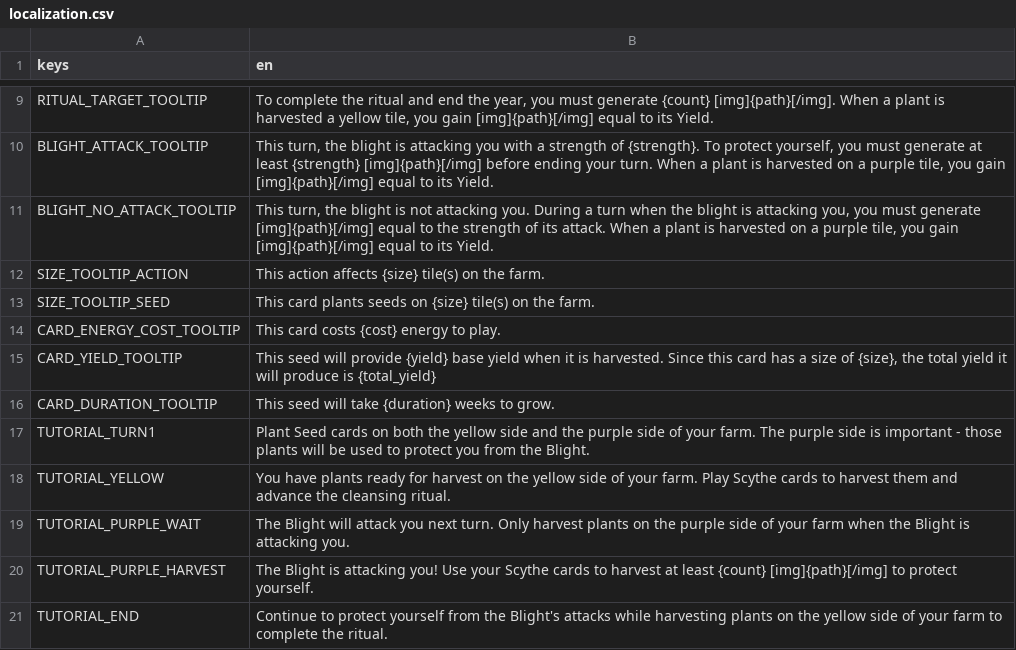
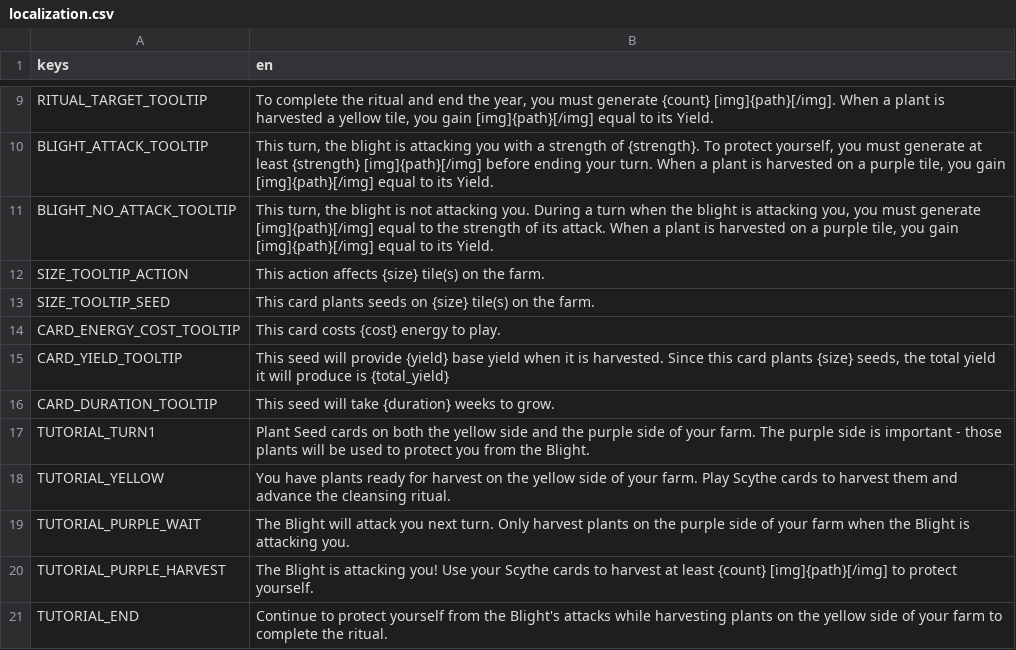
Before and after one commit to felixlapierre/FarmingDeckbuilder, a CSV file: assets/localization/localization.csv, drawn as a sheet; only a part is shown, gaps mark what is left out.

```diff
--- a/assets/localization/localization.csv
+++ b/assets/localization/localization.csv
@@ -15,3 +15,3 @@ SIZE_TOOLTIP_SEED,This card plants seeds on {size} tile(s) on the farm.
 CARD_ENERGY_COST_TOOLTIP,This card costs {cost} energy to play.
-CARD_YIELD_TOOLTIP,"This seed will provide {yield} base yield when it is harvested. Since this card has a size of {size}, the total yield it will produce is {total_yield}"
+CARD_YIELD_TOOLTIP,"This seed will provide {yield} base yield when it is harvested. Since this card plants {size} seeds, the total yield it will produce is {total_yield}"
 CARD_DURATION_TOOLTIP,This seed will take {duration} weeks to grow.
```
Also changed, not shown: 25 other files.
